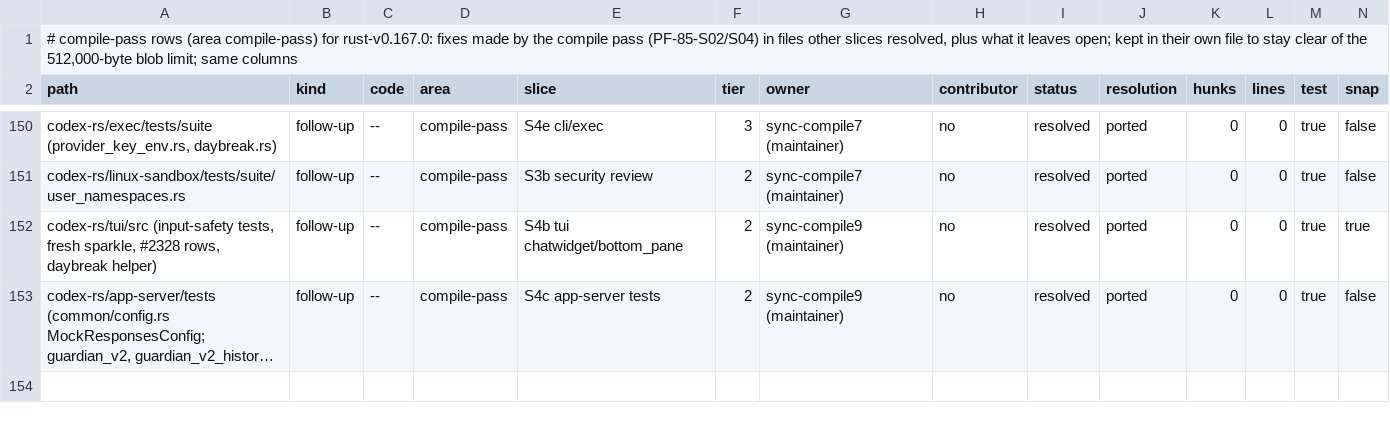
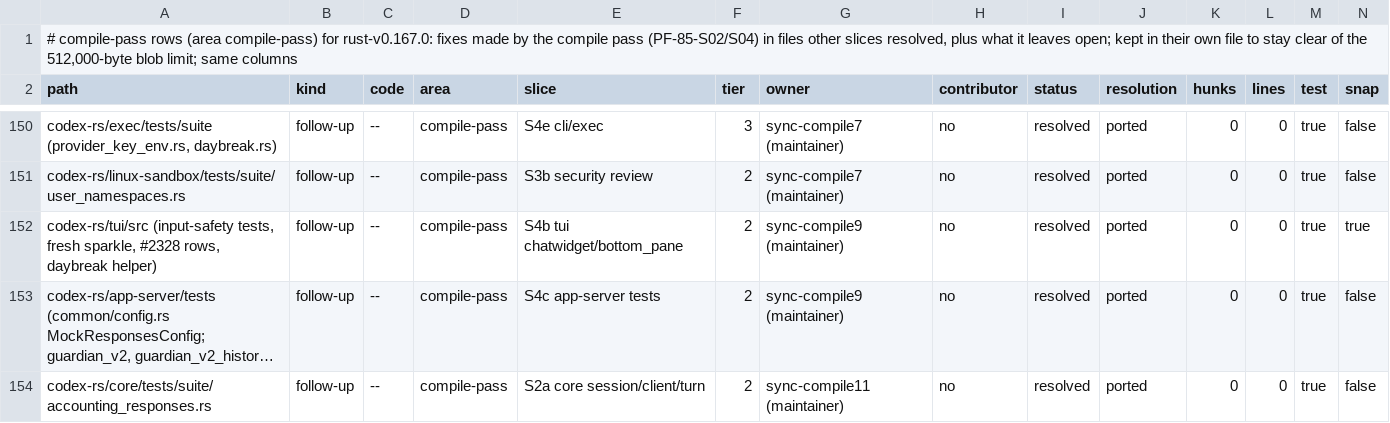
Before and after one commit to CorbanuCore/CorbanuTerminal, a TSV file: docs/management/upstreamSync/ledger-rust-v0.167.0-compile.tsv, drawn as a sheet; only a part is shown, gaps mark what is left out; long unchanged cells end in …; rows hold the shown columns only; the diff names each change by its address in the sheet, - before the commit and + after, or states it on an @@ line.

Commit message:
core/tests compile pass: review r1 fixes
- log_redaction: the #398 sandboxed command-line test sends exec_command's
  arguments (cmd, yield_time_ms).
- pending_input: the two queued-mail snapshots hold main's content
  (4038e24b14) in upstream's window format; main's
  queue_only_agent_mail_wakes_sleeping_root_and_persists_message is back
  beside upstream's wake test. All three pass on glitch.
- remote_env: main's #721 check is back on exec_command
  (remote_environment_command_does_not_run_on_the_host).
- accounting_responses: the native-sampling test checks the v2
  compaction's observation; the legacy-compaction deletions get a ledger row.
- issue_507_switch_off: note the open S2a row the refusal reason waits for.
- Ledger wording (S3b callers row, skills unix-only).

```diff
--- a/docs/management/upstreamSync/ledger-rust-v0.167.0-compile.tsv
+++ b/docs/management/upstreamSync/ledger-rust-v0.167.0-compile.tsv
+row 154: codex-rs/core/tests/suite/accounting_responses.rs | follow-up | -- | compile-pass | S2a core session/client/turn | 2 | sync-compile11 (maintainer) | no | resolved | ported | 0 | 0 | true | false
```
Also changed, not shown: docs/management/upstreamSync/ledger-rust-v0.167.0-resolved.tsv, docs/management/upstreamSync/ledger-rust-v0.167.0-s3b.tsv, 7 other files.
